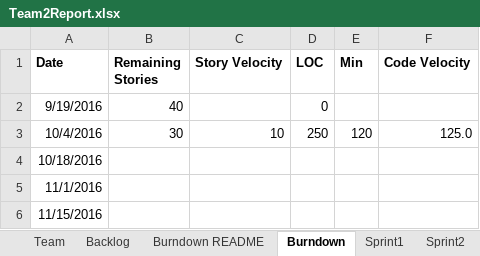
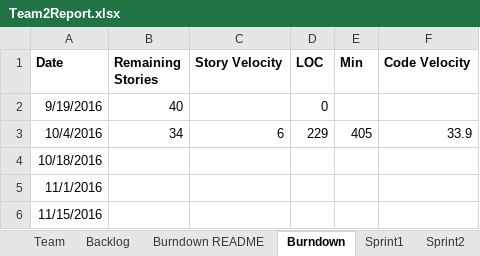
Before and after one commit to AvaneeshKolluri/Agile_Methods_Project, an Excel workbook: Team2Report.xlsx, sheet Burndown, drawn as a sheet; values as stored, in another font and other column widths than the file's, no borders; charts and pictures not drawn; the diff names each change by its address in the sheet, - before the commit and + after, or states it on an @@ line.

```diff
--- a/Team2Report.xlsx (sheet Burndown)
+++ b/Team2Report.xlsx (sheet Burndown)
-B3 (Remaining Stories): 30
+B3 (Remaining Stories): 34
-C3 (Story Velocity): 10
+C3 (Story Velocity): 6
-D3 (LOC): 250
+D3 (LOC): 229
-E3 (Min): 120
+E3 (Min): 405
-F3 (Code Velocity): 125.0
+F3 (Code Velocity): 33.9
```
Also changed, not shown: sheet Sprint1, sheet Sprint2, charts or pictures.
